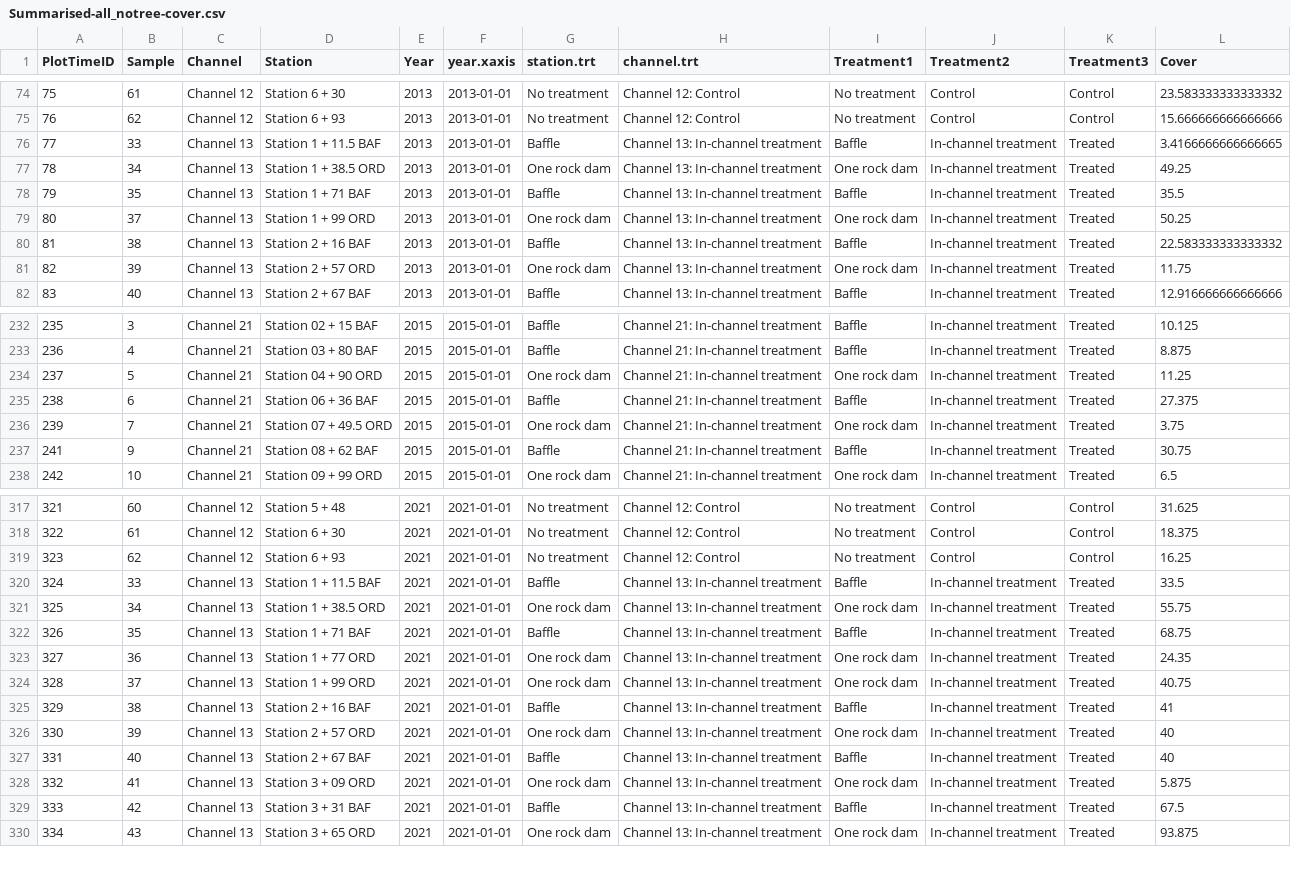
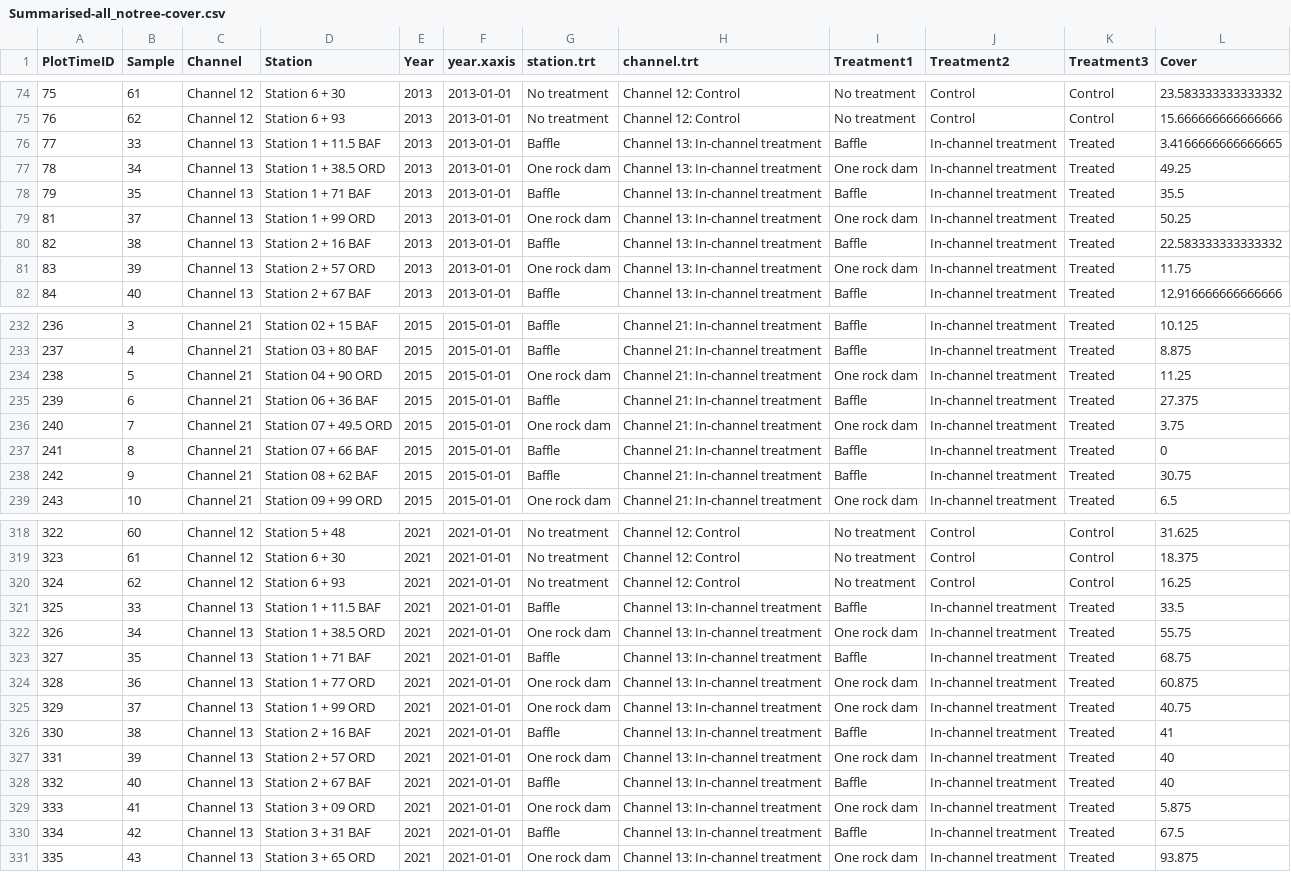
Before and after one commit to lossanna/AVCA_ElkLD, a CSV file: data/cleaned/Summarised-all_notree-cover.csv, drawn as a sheet; only a part is shown, gaps mark what is left out; addresses are those after the commit; the diff names each change by its address in the sheet, - before the commit and + after, or states it on an @@ line.

```diff
--- a/data/cleaned/Summarised-all_notree-cover.csv
+++ b/data/cleaned/Summarised-all_notree-cover.csv
@@ column A (PlotTimeID) renumbered from row 79 down @@
+row 237: 241 | 8 | Channel 21 | Station 07 + 66 BAF | 2015 | 2015-01-01 | Baffle | Channel 21: In-channel treatment | Baffle | In-channel treatment | Treated | 0
-L324 (Cover): 24.35
+L324 (Cover): 60.875
```
Also changed, not shown: data/cleaned/Summarised-all_herb-cover.csv, data/cleaned/Summarised-all_perennial-diversity.csv, 4 other files.
